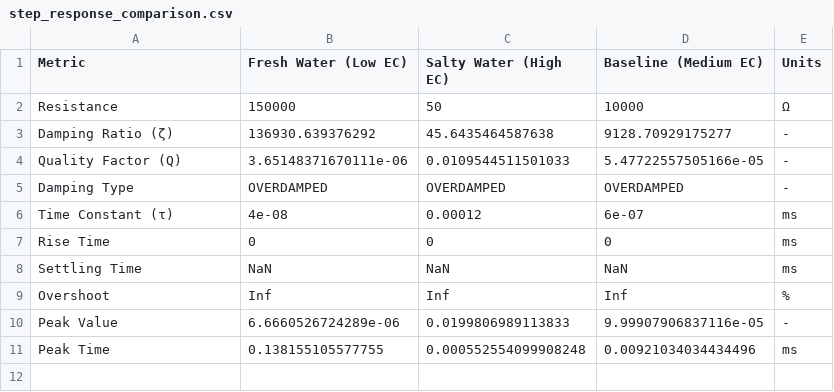
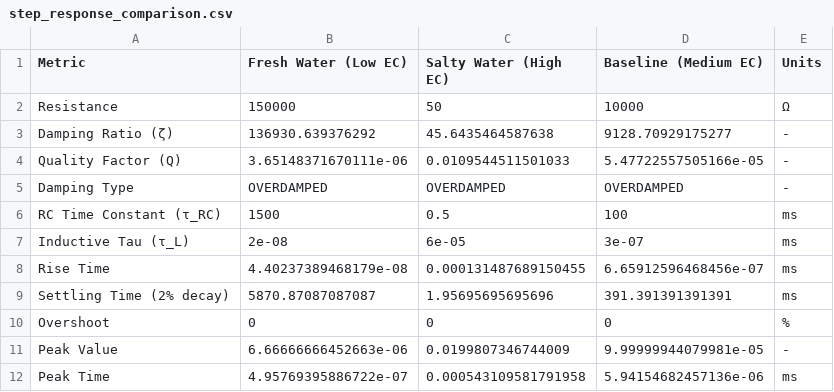
Before and after one commit to andrew-abdelmalak/soil-salinity-ec-sensor, a CSV file: matlab/results/data/step_response_comparison.csv, drawn as a sheet.

```diff
--- a/matlab/results/data/step_response_comparison.csv
+++ b/matlab/results/data/step_response_comparison.csv
@@ -5,7 +5,8 @@ Quality Factor (Q),3.65148371670111e-06,0.0109544511501033,5.47722557505166e-05,
 Damping Type,OVERDAMPED,OVERDAMPED,OVERDAMPED,-
-Time Constant (τ),4e-08,0.00012,6e-07,ms
-Rise Time,0,0,0,ms
-Settling Time,NaN,NaN,NaN,ms
-Overshoot,Inf,Inf,Inf,%
-Peak Value,6.6660526724289e-06,0.0199806989113833,9.99907906837116e-05,-
-Peak Time,0.138155105577755,0.000552554099908248,0.00921034034434496,ms
+RC Time Constant (τ_RC),1500,0.5,100,ms
+Inductive Tau (τ_L),2e-08,6e-05,3e-07,ms
+Rise Time,4.40237389468179e-08,0.000131487689150455,6.65912596468456e-07,ms
+Settling Time (2% decay),5870.87087087087,1.95695695695696,391.391391391391,ms
+Overshoot,0,0,0,%
+Peak Value,6.66666666452663e-06,0.0199807346744009,9.99999944079981e-05,-
+Peak Time,4.95769395886722e-07,0.000543109581791958,5.94154682457136e-06,ms
```
Also changed, not shown: matlab/results/data/bode_plot_data.csv, matlab/results/data/dynamic_response_data_v2.csv, 54 other files.
